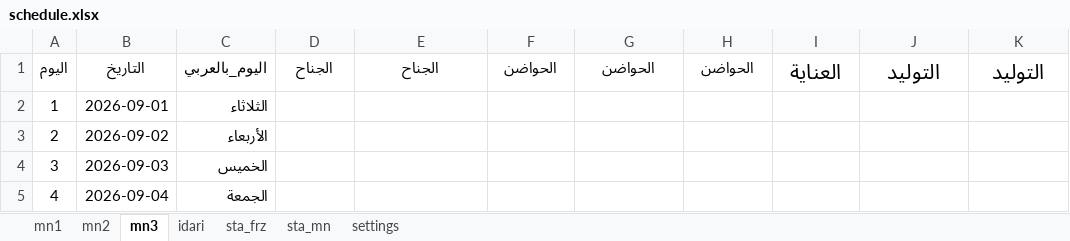
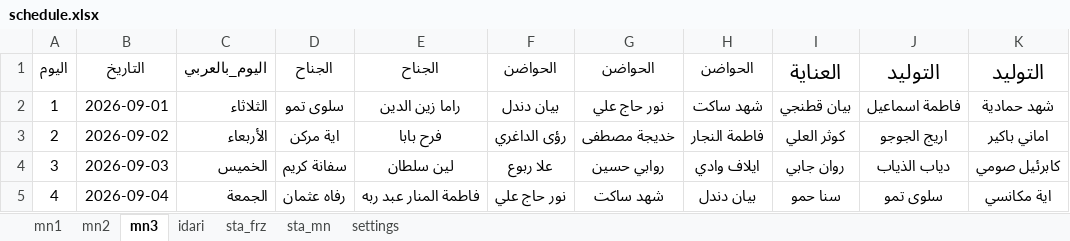
Before and after one commit to AlaaAlali99/alaa.pediatric, an Excel workbook: schedule.xlsx, sheet mn3, drawn as a sheet; only a part is shown; values as stored, in another font and other column widths than the file's, no borders; charts and pictures not drawn; the diff covers the shown part only; the diff names each change by its address in the sheet, - before the commit and + after, or states it on an @@ line.

```diff
--- a/schedule.xlsx (sheet mn3)
+++ b/schedule.xlsx (sheet mn3)
-D2: (empty)
+D2: سلوى تمو
-E2: (empty)
+E2: راما زين الدين
-F2: (empty)
+F2: بيان دندل
-G2: (empty)
+G2: نور حاج علي
-H2: (empty)
+H2: شهد ساكت
-I2: (empty)
+I2: بيان قطنجي
-J2: (empty)
+J2: فاطمة اسماعيل
-K2: (empty)
+K2: شهد حمادية
-D3: (empty)
+D3: اية مركن
-E3: (empty)
+E3: فرح بابا
-F3: (empty)
+F3: رؤى الداغري
-G3: (empty)
+G3: خديجة مصطفى
-H3: (empty)
+H3: فاطمة النجار
-I3: (empty)
+I3: كوثر العلي
-J3: (empty)
+J3: اريج الجوجو
-K3: (empty)
+K3: اماني باكير
-D4: (empty)
+D4: سفانة كريم
-E4: (empty)
+E4: لين سلطان
-F4: (empty)
+F4: علا ربوع
-G4: (empty)
+G4: روابي حسين
-H4: (empty)
+H4: ايلاف وادي
-I4: (empty)
+I4: روان جابي
-J4: (empty)
+J4: دياب الذياب
-K4: (empty)
+K4: كابرئيل صومي
-D5: (empty)
+D5: رفاه عثمان
-E5: (empty)
+E5: فاطمة المنار عبد ربه
-F5: (empty)
+F5: نور حاج علي
-G5: (empty)
+G5: شهد ساكت
-H5: (empty)
+H5: بيان دندل
-I5: (empty)
+I5: سنا حمو
-J5: (empty)
+J5: سلوى تمو
-K5: (empty)
+K5: اية مكانسي
```
Also changed, not shown: 208 edited cells elsewhere in this sheet, sheet mn2, sheet idari, sheet sta_mn, charts or pictures.
